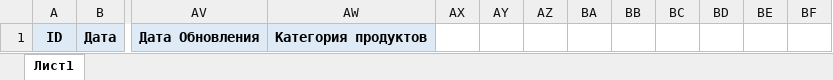
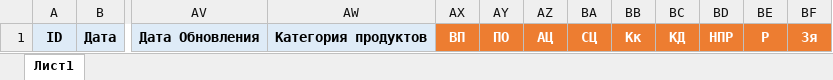
Before and after one commit to developerv2000/business-processes, an Excel workbook: storage/app/excel/templates/vps.xlsx, sheet Лист1, drawn as a sheet; only a part is shown, gaps mark what is left out; values as stored, in another font and other column widths than the file's, no borders; the diff names each change by its address in the sheet, - before the commit and + after, or states it on an @@ line.

```diff
--- a/storage/app/excel/templates/vps.xlsx (sheet Лист1)
+++ b/storage/app/excel/templates/vps.xlsx (sheet Лист1)
-AX1: (empty)
+AX1: ВП
-AX1:BF1 fill: none
+AX1:BF1 fill: #ED7D31
-AY1: (empty)
+AY1: ПО
-AZ1: (empty)
+AZ1: АЦ
-BA1: (empty)
+BA1: СЦ
-BB1: (empty)
+BB1: Кк
-BC1: (empty)
+BC1: КД
-BD1: (empty)
+BD1: НПР
-BE1: (empty)
+BE1: Р
-BF1: (empty)
+BF1: Зя
```
Also changed, not shown: 4 other files.
